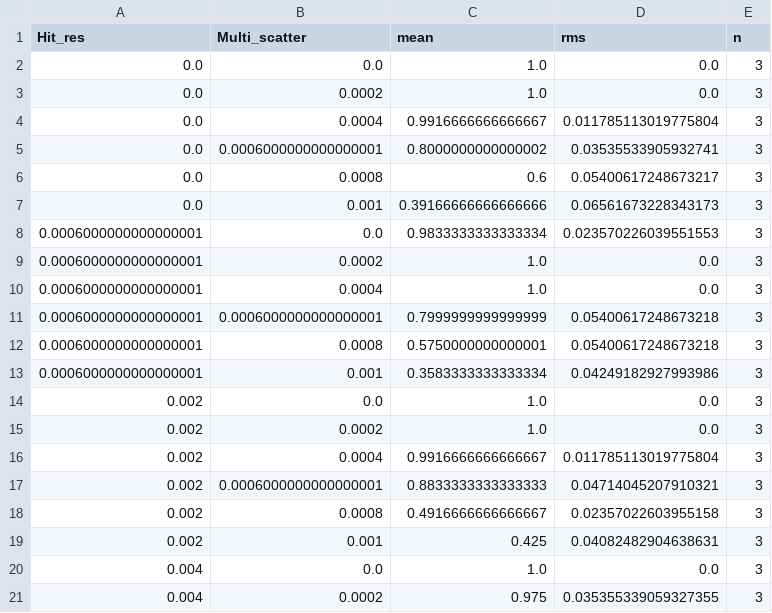
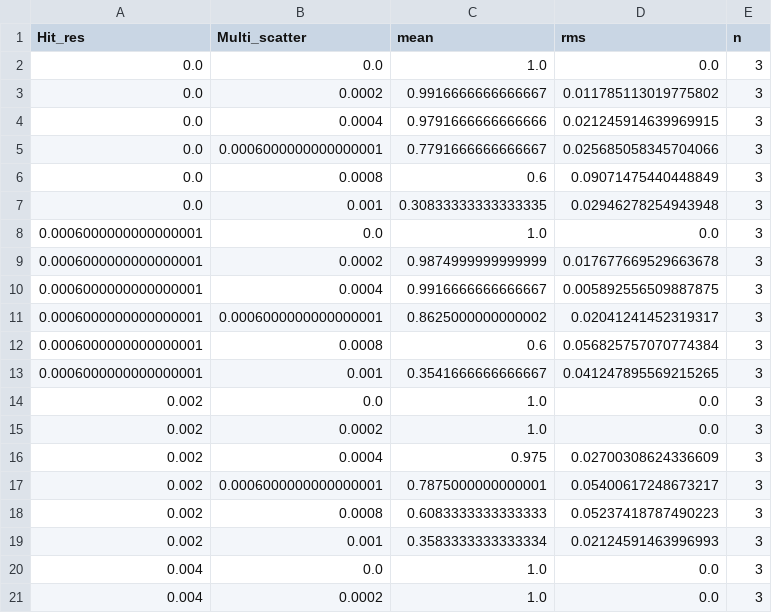
Before and after one commit to GeorgeWilliam1999/LHCb_VeLo_Toy_Model, a CSV file: perf_track_eff_vs_ms.csv, drawn as a sheet; only a part is shown; the diff covers the shown part only.

```diff
--- a/perf_track_eff_vs_ms.csv
+++ b/perf_track_eff_vs_ms.csv
@@ -2,20 +2,20 @@ Hit_res,Multi_scatter,mean,rms,n
 0.0,0.0,1.0,0.0,3
-0.0,0.0002,1.0,0.0,3
-0.0,0.0004,0.9916666666666667,0.011785113019775804,3
-0.0,0.0006000000000000001,0.8000000000000002,0.03535533905932741,3
-0.0,0.0008,0.6,0.05400617248673217,3
-0.0,0.001,0.39166666666666666,0.06561673228343173,3
-0.0006000000000000001,0.0,0.9833333333333334,0.023570226039551553,3
-0.0006000000000000001,0.0002,1.0,0.0,3
-0.0006000000000000001,0.0004,1.0,0.0,3
-0.0006000000000000001,0.0006000000000000001,0.7999999999999999,0.05400617248673218,3
-0.0006000000000000001,0.0008,0.5750000000000001,0.05400617248673218,3
-0.0006000000000000001,0.001,0.3583333333333334,0.04249182927993986,3
+0.0,0.0002,0.9916666666666667,0.011785113019775802,3
+0.0,0.0004,0.9791666666666666,0.021245914639969915,3
+0.0,0.0006000000000000001,0.7791666666666667,0.025685058345704066,3
+0.0,0.0008,0.6,0.09071475440448849,3
+0.0,0.001,0.30833333333333335,0.02946278254943948,3
+0.0006000000000000001,0.0,1.0,0.0,3
+0.0006000000000000001,0.0002,0.9874999999999999,0.017677669529663678,3
+0.0006000000000000001,0.0004,0.9916666666666667,0.005892556509887875,3
+0.0006000000000000001,0.0006000000000000001,0.8625000000000002,0.02041241452319317,3
+0.0006000000000000001,0.0008,0.6,0.056825757070774384,3
+0.0006000000000000001,0.001,0.3541666666666667,0.041247895569215265,3
 0.002,0.0,1.0,0.0,3
 0.002,0.0002,1.0,0.0,3
-0.002,0.0004,0.9916666666666667,0.011785113019775804,3
-0.002,0.0006000000000000001,0.8833333333333333,0.04714045207910321,3
-0.002,0.0008,0.4916666666666667,0.02357022603955158,3
-0.002,0.001,0.425,0.04082482904638631,3
+0.002,0.0004,0.975,0.02700308624336609,3
+0.002,0.0006000000000000001,0.7875000000000001,0.05400617248673217,3
+0.002,0.0008,0.6083333333333333,0.05237418787490223,3
+0.002,0.001,0.3583333333333334,0.02124591463996993,3
 0.004,0.0,1.0,0.0,3
-0.004,0.0002,0.975,0.035355339059327355,3
+0.004,0.0002,1.0,0.0,3
```
Also changed, not shown: 8 edited cells elsewhere in this file, metrics.csv, perf_ghost_vs_ms.csv, 34 other files.
